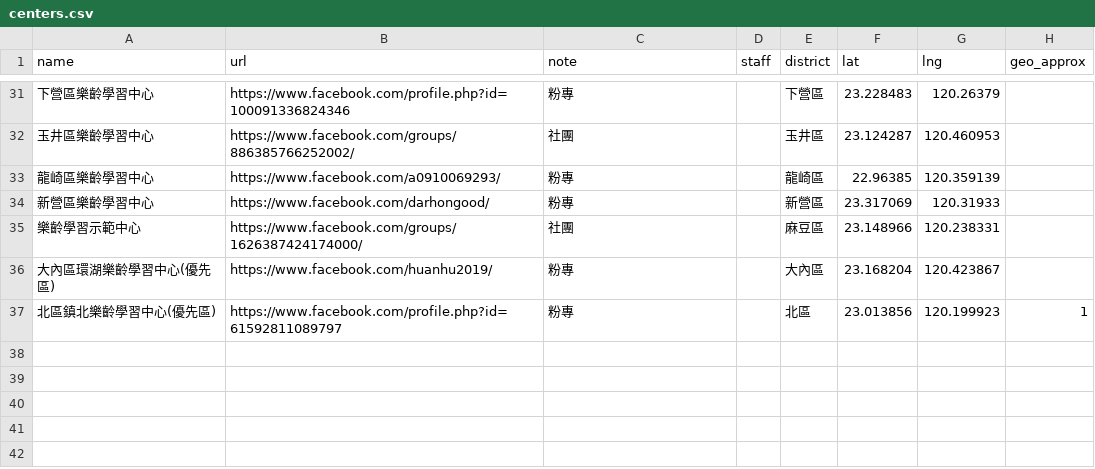
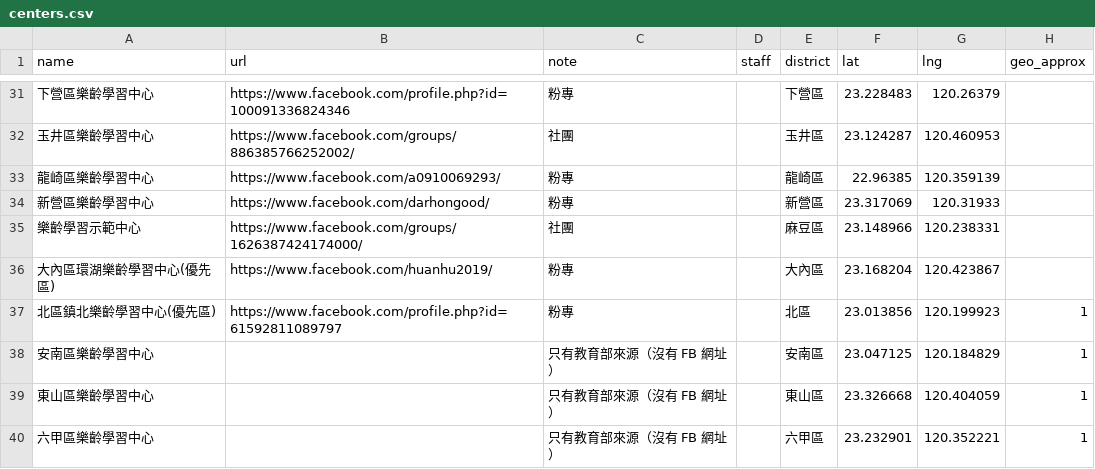
Before and after one commit to Tinghedy/leling-scraper, a CSV file: centers.csv, drawn as a sheet; only a part is shown, gaps mark what is left out; the diff names each change by its address in the sheet, - before the commit and + after, or states it on an @@ line.

```diff
--- a/centers.csv
+++ b/centers.csv
+row 38: 安南區樂齡學習中心 |  | 只有教育部來源（沒有 FB 網址） |  | 安南區 | 23.047125 | 120.184829 | 1
+row 39: 東山區樂齡學習中心 |  | 只有教育部來源（沒有 FB 網址） |  | 東山區 | 23.326668 | 120.404059 | 1
+row 40: 六甲區樂齡學習中心 |  | 只有教育部來源（沒有 FB 網址） |  | 六甲區 | 23.232901 | 120.352221 | 1
```
Also changed, not shown: 1 other file.
